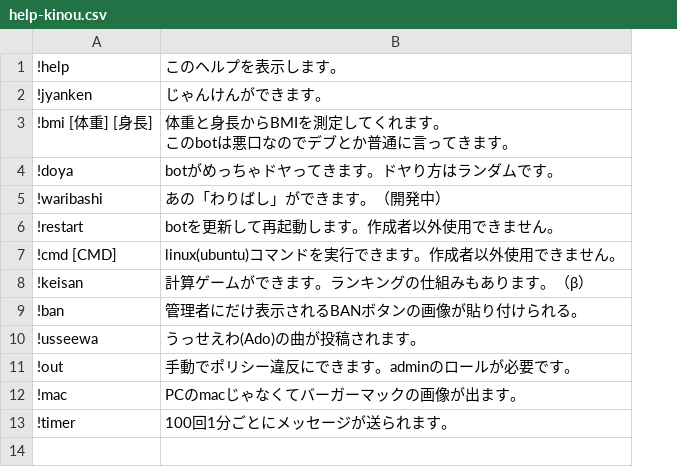
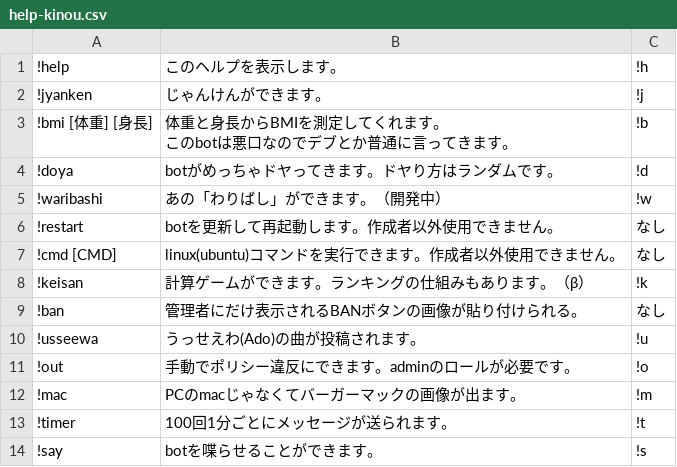
Before and after one commit to kumitatepazuru/nanika-discord-bot, a CSV file: data/help-kinou.csv, drawn as a sheet; the diff names each change by its address in the sheet, - before the commit and + after, or states it on an @@ line.

```diff
--- a/data/help-kinou.csv
+++ b/data/help-kinou.csv
+column C, rows 1-13: !h | !j | !b | !d | !w | なし | なし | !k | なし | !u | !o | !m | !t
+row 14: !say | botを喋らせることができます。 | !s
```
Also changed, not shown: 16 other files.
